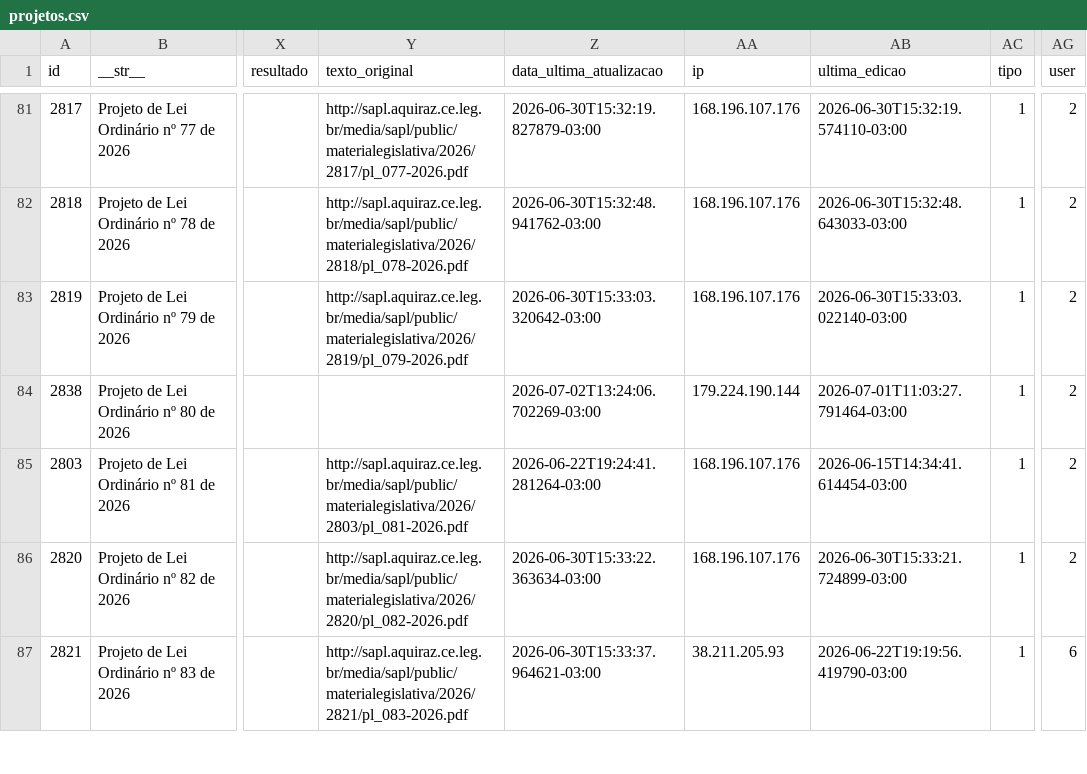
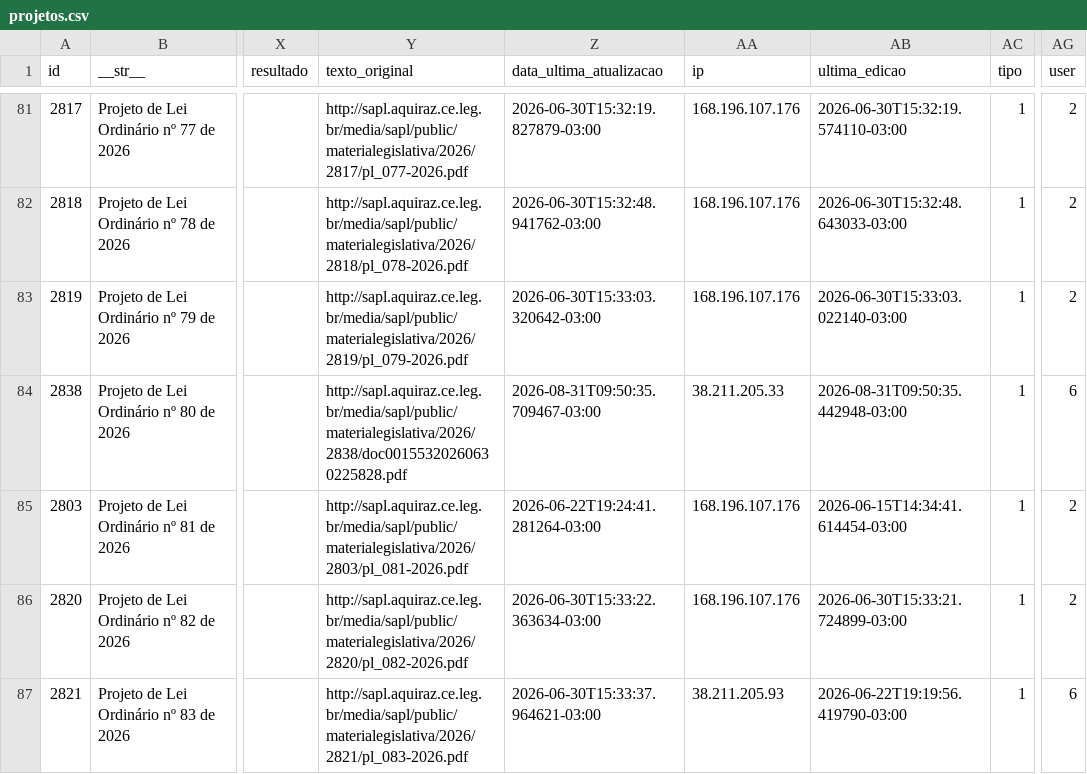
Before and after one commit to deilsonamaral1/dados-camara-aquiraz, a CSV file: projetos.csv, drawn as a sheet; only a part is shown, gaps mark what is left out; the diff covers the shown part only; the diff names each change by its address in the sheet, - before the commit and + after, or states it on an @@ line.

```diff
--- a/projetos.csv
+++ b/projetos.csv
-Y84 (texto_original): (empty)
+Y84 (texto_original): http://sapl.aquiraz.ce.leg.br/media/sapl/public/materialegislativa/2026/2838/doc00155320260630225828.pdf
-Z84 (data_ultima_atualizacao): 2026-07-02T13:24:06.702269-03:00
+Z84 (data_ultima_atualizacao): 2026-08-31T09:50:35.709467-03:00
-AA84 (ip): 179.224.190.144
+AA84 (ip): 38.211.205.33
-AB84 (ultima_edicao): 2026-07-01T11:03:27.791464-03:00
+AB84 (ultima_edicao): 2026-08-31T09:50:35.442948-03:00
-AG84 (user): 2
+AG84 (user): 6
```
Also changed, not shown: 2 added rows, 2 removed rows and 33 edited cells elsewhere in this file.
